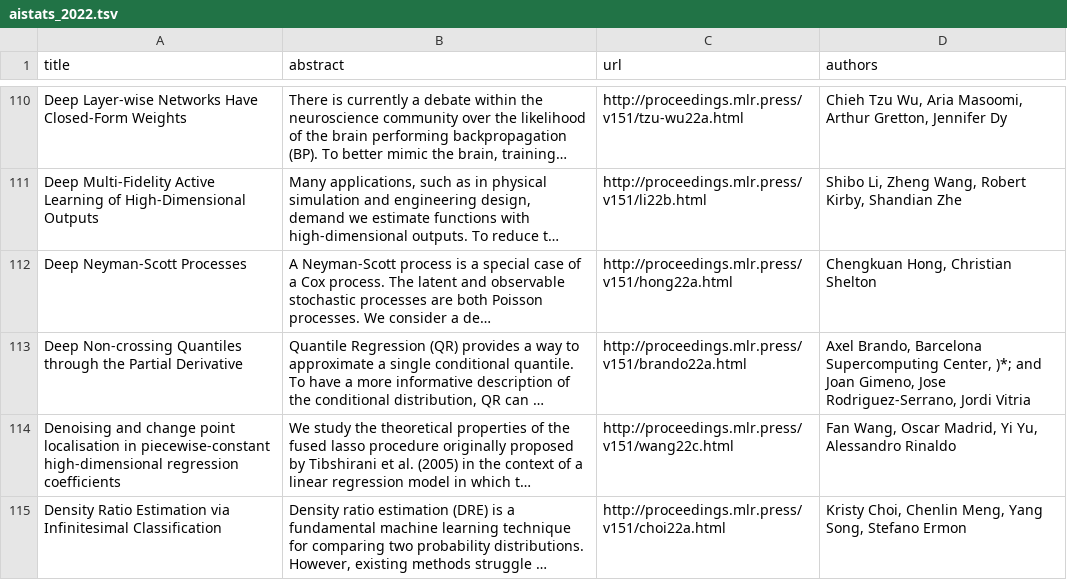
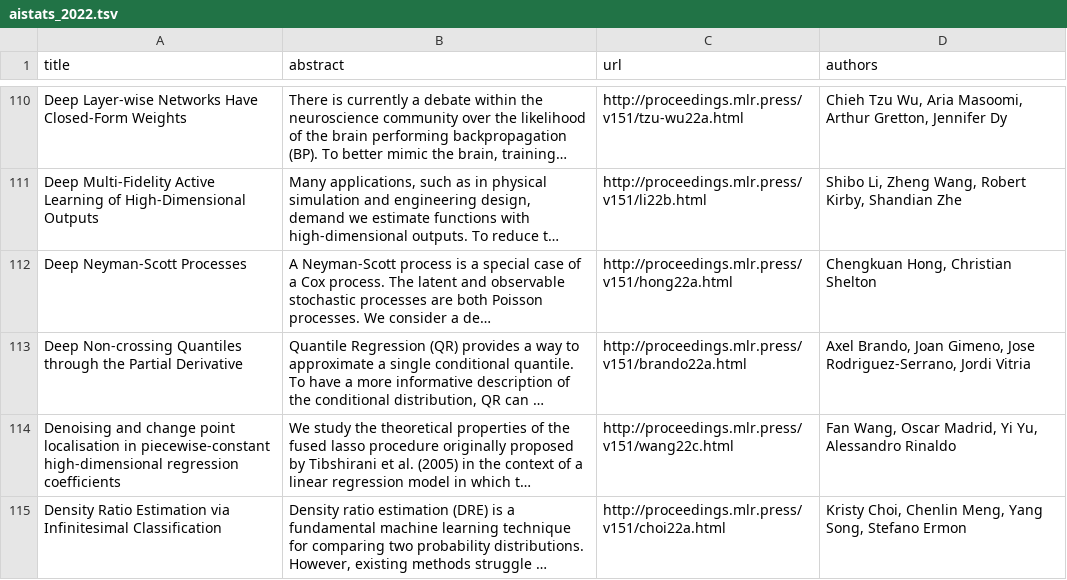
Before and after one commit to george-gca/ai_conferences_info, a TSV file: ASReview/AISTATS/aistats_2022.tsv, drawn as a sheet; only a part is shown, gaps mark what is left out; long unchanged cells end in …; the diff names each change by its address in the sheet, - before the commit and + after, or states it on an @@ line.

```diff
--- a/ASReview/AISTATS/aistats_2022.tsv
+++ b/ASReview/AISTATS/aistats_2022.tsv
-D113 (authors): Axel Brando, Barcelona Supercomputing Center, )*; and Joan Gimeno,…
+D113 (authors): Axel Brando, Joan Gimeno,…
```
Also changed, not shown: ASReview/AAAI/aaai_2020.tsv, ASReview/ICLR/iclr_2017.tsv, 7 other files.
